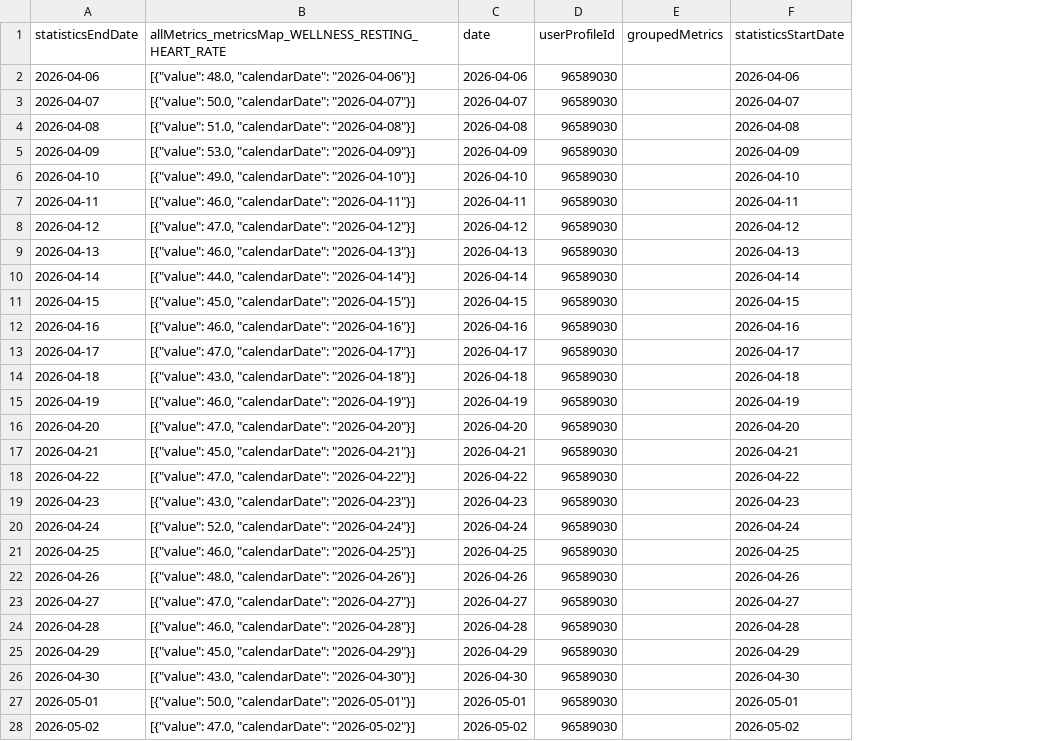
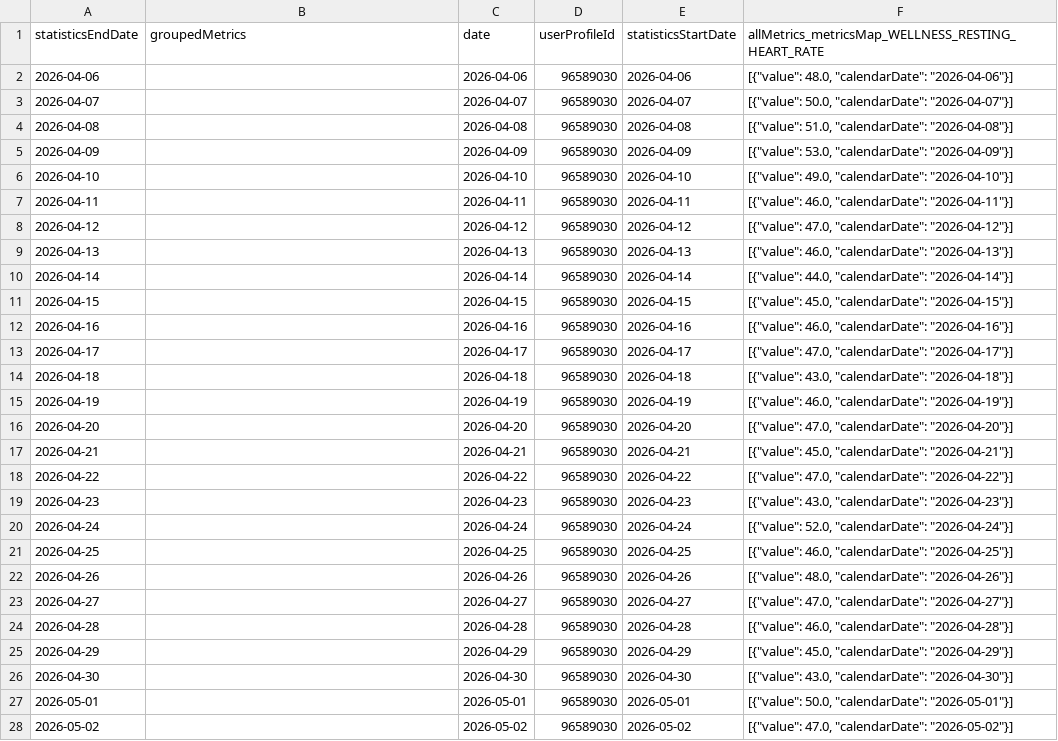
Before and after one commit to 123KingKarl123/garmin-data-xK9mP2qL7vR4nJ8w, a CSV file: resting_heart_rate.csv, drawn as a sheet; only a part is shown; removed rows and columns are numbered as before the commit, all else as after; the diff covers the shown part only; the diff names each change by its address in the sheet, - before the commit and + after, or states it on an @@ line.

```diff
--- a/resting_heart_rate.csv
+++ b/resting_heart_rate.csv
-column E (groupedMetrics), empty
+column F, rows 1-28: allMetrics_metricsMap_WELLNESS_RESTING_HEART_RATE | [{"value": 48.0, "calendarDate": "2026-04-06"}] | [{"value": 50.0, "calendarDate": "2026-04-07"}] | [{"value": 51.0, "calendarDate": "2026-04-08"}] | [{"value": 53.0, "calendarDate": "2026-04-09"}] | [{"value": 49.0, "calendarDate": "2026-04-10"}] | [{"value": 46.0, "calendarDate": "2026-04-11"}] | [{"value": 47.0, "calendarDate": "2026-04-12"}] | [{"value": 46.0, "calendarDate": "2026-04-13"}] | [{"value": 44.0, "calendarDate": "2026-04-14"}] | [{"value": 45.0, "calendarDate": "2026-04-15"}] | [{"value": 46.0, "calendarDate": "2026-04-16"}] | [{"value": 47.0, "calendarDate": "2026-04-17"}] | [{"value": 43.0, "calendarDate": "2026-04-18"}] | [{"value": 46.0, "calendarDate": "2026-04-19"}] | [{"value": 47.0, "calendarDate": "2026-04-20"}] | [{"value": 45.0, "calendarDate": "2026-04-21"}] | [{"value": 47.0, "calendarDate": "2026-04-22"}] | [{"value": 43.0, "calendarDate": "2026-04-23"}] | [{"value": 52.0, "calendarDate": "2026-04-24"}] | [{"value": 46.0, "calendarDate": "2026-04-25"}] | [{"value": 48.0, "calendarDate": "2026-04-26"}] | [{"value": 47.0, "calendarDate": "2026-04-27"}] | [{"value": 46.0, "calendarDate": "2026-04-28"}] | [{"value": 45.0, "calendarDate": "2026-04-29"}] | [{"value": 43.0, "calendarDate": "2026-04-30"}] | [{"value": 50.0, "calendarDate": "2026-05-01"}] | [{"value": 47.0, "calendarDate": "2026-05-02"}]
-B1: allMetrics_metricsMap_WELLNESS_RESTING_HEART_RATE
+B1: groupedMetrics
-B2 (groupedMetrics): [{"value": 48.0, "calendarDate": "2026-04-06"}]
+B2 (groupedMetrics): (empty)
-B3 (groupedMetrics): [{"value": 50.0, "calendarDate": "2026-04-07"}]
+B3 (groupedMetrics): (empty)
-B4 (groupedMetrics): [{"value": 51.0, "calendarDate": "2026-04-08"}]
+B4 (groupedMetrics): (empty)
-B5 (groupedMetrics): [{"value": 53.0, "calendarDate": "2026-04-09"}]
+B5 (groupedMetrics): (empty)
-B6 (groupedMetrics): [{"value": 49.0, "calendarDate": "2026-04-10"}]
+B6 (groupedMetrics): (empty)
-B7 (groupedMetrics): [{"value": 46.0, "calendarDate": "2026-04-11"}]
+B7 (groupedMetrics): (empty)
-B8 (groupedMetrics): [{"value": 47.0, "calendarDate": "2026-04-12"}]
+B8 (groupedMetrics): (empty)
-B9 (groupedMetrics): [{"value": 46.0, "calendarDate": "2026-04-13"}]
+B9 (groupedMetrics): (empty)
-B10 (groupedMetrics): [{"value": 44.0, "calendarDate": "2026-04-14"}]
+B10 (groupedMetrics): (empty)
-B11 (groupedMetrics): [{"value": 45.0, "calendarDate": "2026-04-15"}]
+B11 (groupedMetrics): (empty)
-B12 (groupedMetrics): [{"value": 46.0, "calendarDate": "2026-04-16"}]
+B12 (groupedMetrics): (empty)
-B13 (groupedMetrics): [{"value": 47.0, "calendarDate": "2026-04-17"}]
+B13 (groupedMetrics): (empty)
-B14 (groupedMetrics): [{"value": 43.0, "calendarDate": "2026-04-18"}]
+B14 (groupedMetrics): (empty)
-B15 (groupedMetrics): [{"value": 46.0, "calendarDate": "2026-04-19"}]
+B15 (groupedMetrics): (empty)
-B16 (groupedMetrics): [{"value": 47.0, "calendarDate": "2026-04-20"}]
+B16 (groupedMetrics): (empty)
-B17 (groupedMetrics): [{"value": 45.0, "calendarDate": "2026-04-21"}]
+B17 (groupedMetrics): (empty)
-B18 (groupedMetrics): [{"value": 47.0, "calendarDate": "2026-04-22"}]
+B18 (groupedMetrics): (empty)
-B19 (groupedMetrics): [{"value": 43.0, "calendarDate": "2026-04-23"}]
+B19 (groupedMetrics): (empty)
-B20 (groupedMetrics): [{"value": 52.0, "calendarDate": "2026-04-24"}]
+B20 (groupedMetrics): (empty)
-B21 (groupedMetrics): [{"value": 46.0, "calendarDate": "2026-04-25"}]
+B21 (groupedMetrics): (empty)
-B22 (groupedMetrics): [{"value": 48.0, "calendarDate": "2026-04-26"}]
+B22 (groupedMetrics): (empty)
-B23 (groupedMetrics): [{"value": 47.0, "calendarDate": "2026-04-27"}]
+B23 (groupedMetrics): (empty)
-B24 (groupedMetrics): [{"value": 46.0, "calendarDate": "2026-04-28"}]
+B24 (groupedMetrics): (empty)
-B25 (groupedMetrics): [{"value": 45.0, "calendarDate": "2026-04-29"}]
+B25 (groupedMetrics): (empty)
-B26 (groupedMetrics): [{"value": 43.0, "calendarDate": "2026-04-30"}]
+B26 (groupedMetrics): (empty)
-B27 (groupedMetrics): [{"value": 50.0, "calendarDate": "2026-05-01"}]
+B27 (groupedMetrics): (empty)
-B28 (groupedMetrics): [{"value": 47.0, "calendarDate": "2026-05-02"}]
+B28 (groupedMetrics): (empty)
```
Also changed, not shown: 64 edited cells elsewhere in this file, activities.csv, body_composition.csv, 8 other files.
